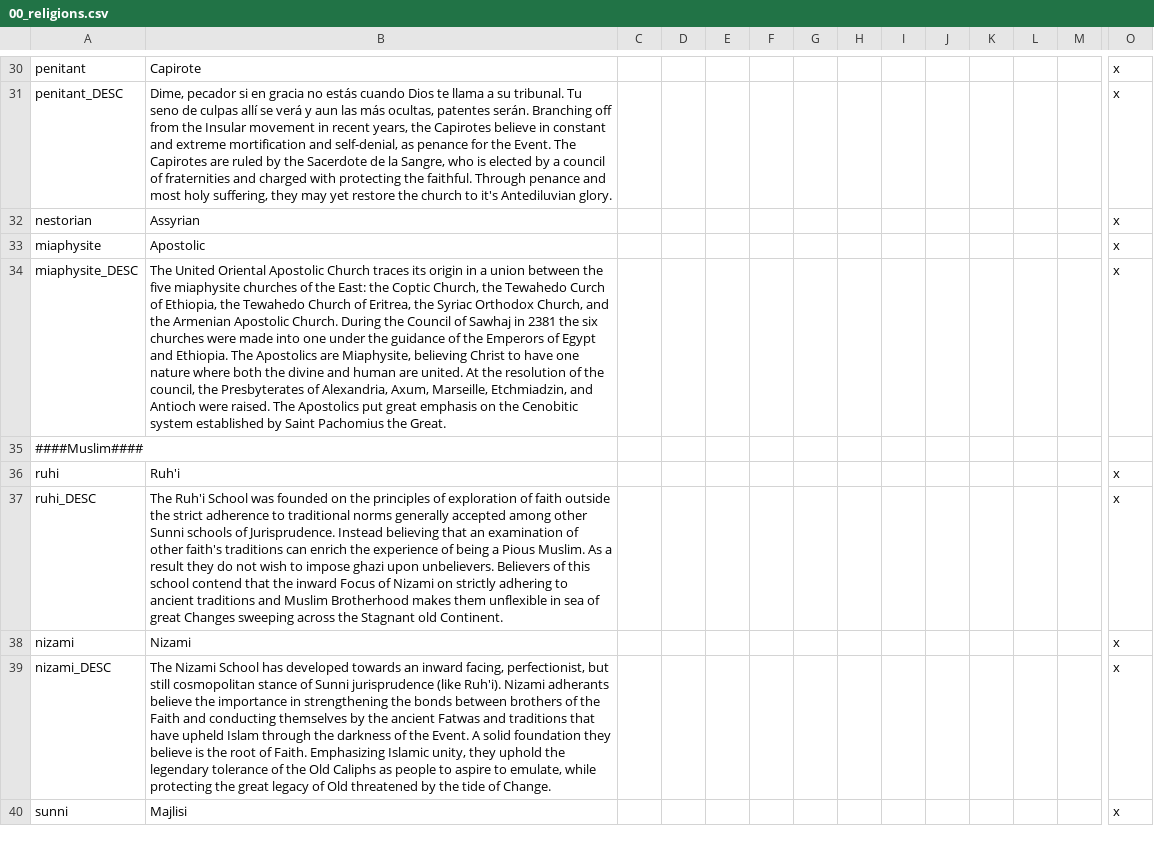
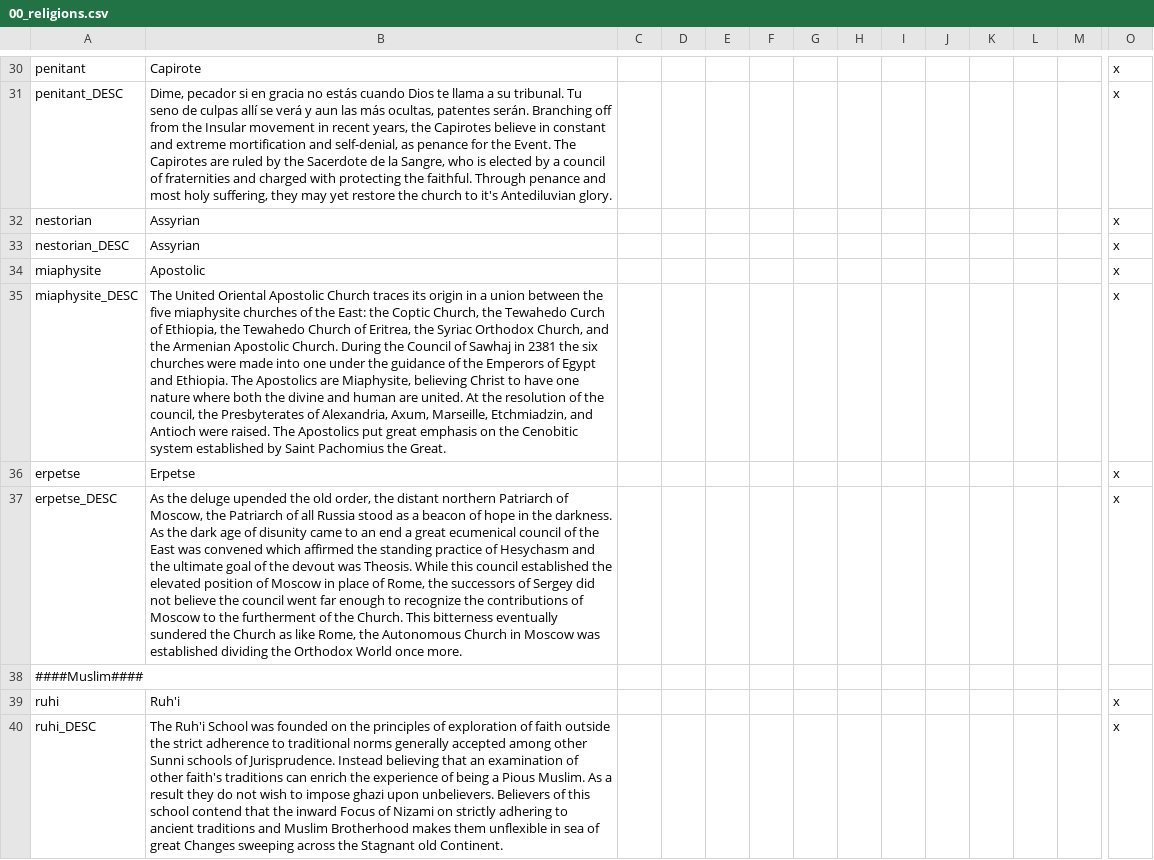
Before and after one commit to klorpa/After-The-End-Eurasia, a CSV file: ATE_Eurasia/localisation/00_religions.csv, drawn as a sheet; only a part is shown, gaps mark what is left out; the shorter side is filled out with more unchanged rows; rows hold the shown columns only; the diff names each change by its address in the sheet, - before the commit and + after, or states it on an @@ line.

Commit message:
Making Erpetse Real

```diff
--- a/ATE_Eurasia/localisation/00_religions.csv
+++ b/ATE_Eurasia/localisation/00_religions.csv
+row 33: nestorian_DESC | Assyrian |  |  |  |  |  |  |  |  |  |  |  | x
+row 36: erpetse | Erpetse |  |  |  |  |  |  |  |  |  |  |  | x
+row 37: erpetse_DESC | As the deluge upended the old order, the distant northern Patriarch of Moscow, the Patriarch of all Russia stood as a beacon of hope in the darkness. As the dark age of disunity came to an end a great ecumenical council of the East was convened which affirmed the standing practice of Hesychasm and the ultimate goal of the devout was Theosis. While this council established the elevated position of Moscow in place of Rome, the successors of Sergey did not believe the council went far enough to recognize the contributions of Moscow to the furtherment of the Church. This bitterness eventually sundered the Church as like Rome, the Autonomous Church in Moscow was established dividing the Orthodox World once more. |  |  |  |  |  |  |  |  |  |  |  | x
```
Also changed, not shown: 47 other files.
